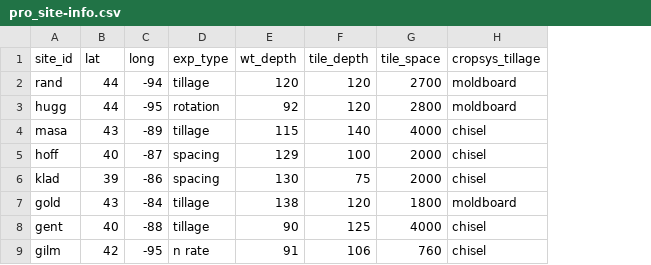
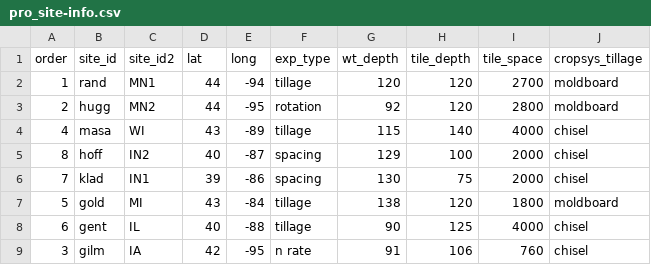
Before and after one commit to vanichols/ghproj_Ncurve, a CSV file: 01_proc-raw-outs/pro_site-info.csv, drawn as a sheet; the diff names each change by its address in the sheet, - before the commit and + after, or states it on an @@ line.

```diff
--- a/01_proc-raw-outs/pro_site-info.csv
+++ b/01_proc-raw-outs/pro_site-info.csv
+column A (order), rows 2-9: 1 | 2 | 4 | 8 | 7 | 5 | 6 | 3
+column C (site_id2), rows 2-9: MN1 | MN2 | WI | IN2 | IN1 | MI | IL | IA
```
Also changed, not shown: 7 other files.
